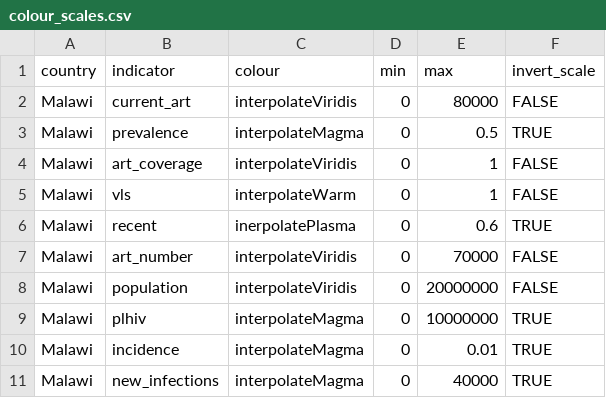
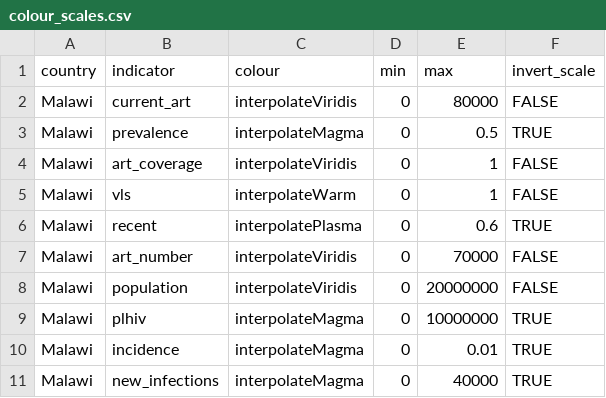
Before and after one commit to mrc-ide/naomi, a CSV file: inst/extdata/meta/colour_scales.csv, drawn as a sheet.

Commit message:
Fix another colour scale typo

```diff
--- a/inst/extdata/meta/colour_scales.csv
+++ b/inst/extdata/meta/colour_scales.csv
@@ -5,3 +5,3 @@ Malawi,art_coverage,interpolateViridis,0,1,FALSE
 Malawi,vls,interpolateWarm,0,1,FALSE
-Malawi,recent,inerpolatePlasma,0,0.6,TRUE
+Malawi,recent,interpolatePlasma,0,0.6,TRUE
 Malawi,art_number,interpolateViridis,0,70000,FALSE
```
